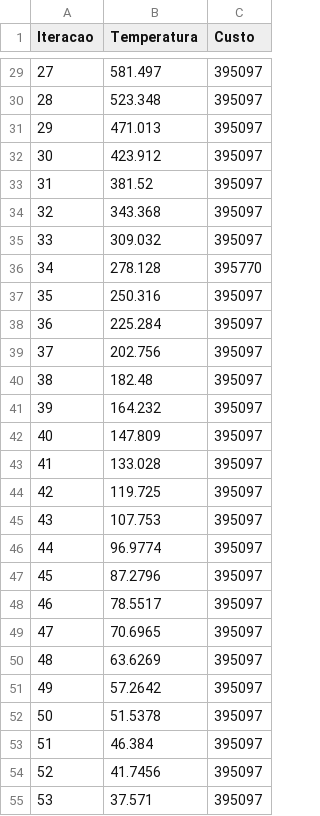
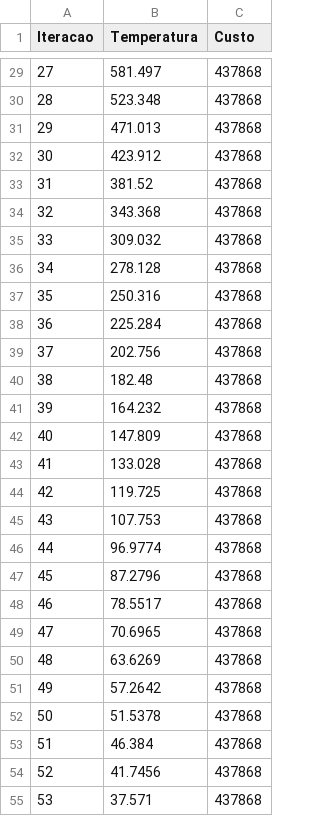
Before and after one commit to Franky03/SingleMachineScheduling, a CSV file: data/simulated_annealing.csv, drawn as a sheet; only a part is shown, gaps mark what is left out; the diff covers the shown part only.

```diff
--- a/data/simulated_annealing.csv
+++ b/data/simulated_annealing.csv
@@ -29,27 +29,27 @@ Iteracao,Temperatura,Custo
-27,581.497,395097
-28,523.348,395097
-29,471.013,395097
-30,423.912,395097
-31,381.52,395097
-32,343.368,395097
-33,309.032,395097
-34,278.128,395770
-35,250.316,395097
-36,225.284,395097
-37,202.756,395097
-38,182.48,395097
-39,164.232,395097
-40,147.809,395097
-41,133.028,395097
-42,119.725,395097
-43,107.753,395097
-44,96.9774,395097
-45,87.2796,395097
-46,78.5517,395097
-47,70.6965,395097
-48,63.6269,395097
-49,57.2642,395097
-50,51.5378,395097
-51,46.384,395097
-52,41.7456,395097
-53,37.571,395097
+27,581.497,437868
+28,523.348,437868
+29,471.013,437868
+30,423.912,437868
+31,381.52,437868
+32,343.368,437868
+33,309.032,437868
+34,278.128,437868
+35,250.316,437868
+36,225.284,437868
+37,202.756,437868
+38,182.48,437868
+39,164.232,437868
+40,147.809,437868
+41,133.028,437868
+42,119.725,437868
+43,107.753,437868
+44,96.9774,437868
+45,87.2796,437868
+46,78.5517,437868
+47,70.6965,437868
+48,63.6269,437868
+49,57.2642,437868
+50,51.5378,437868
+51,46.384,437868
+52,41.7456,437868
+53,37.571,437868
```
Also changed, not shown: 126 edited cells elsewhere in this file, 11 other files.
